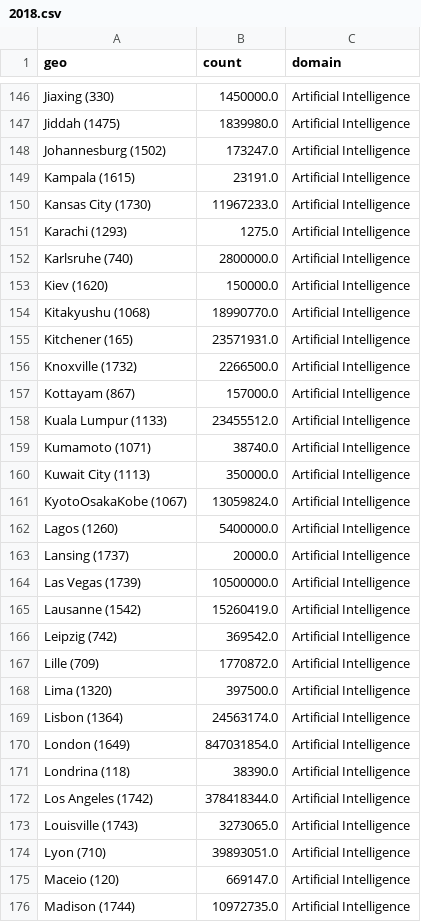
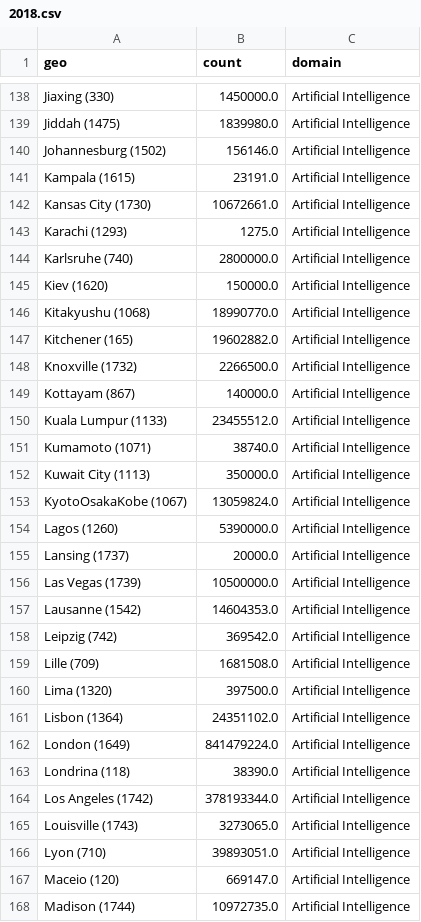
Before and after one commit to cepsai/cepsai.github.io, a CSV file: Proposal/SRIP/urban/crunchbase/2018.csv, drawn as a sheet; only a part is shown, gaps mark what is left out; the diff covers the shown part only.

```diff
--- a/Proposal/SRIP/urban/crunchbase/2018.csv
+++ b/Proposal/SRIP/urban/crunchbase/2018.csv
@@ -147,5 +139,5 @@ Jiaxing (330),1450000.0,Artificial Intelligence
 Jiddah (1475),1839980.0,Artificial Intelligence
-Johannesburg (1502),173247.0,Artificial Intelligence
+Johannesburg (1502),156146.0,Artificial Intelligence
 Kampala (1615),23191.0,Artificial Intelligence
-Kansas City (1730),11967233.0,Artificial Intelligence
+Kansas City (1730),10672661.0,Artificial Intelligence
 Karachi (1293),1275.0,Artificial Intelligence
@@ -154,5 +146,5 @@ Kiev (1620),150000.0,Artificial Intelligence
 Kitakyushu (1068),18990770.0,Artificial Intelligence
-Kitchener (165),23571931.0,Artificial Intelligence
+Kitchener (165),19602882.0,Artificial Intelligence
 Knoxville (1732),2266500.0,Artificial Intelligence
-Kottayam (867),157000.0,Artificial Intelligence
+Kottayam (867),140000.0,Artificial Intelligence
 Kuala Lumpur (1133),23455512.0,Artificial Intelligence
@@ -161,13 +153,13 @@ Kuwait City (1113),350000.0,Artificial Intelligence
 KyotoOsakaKobe (1067),13059824.0,Artificial Intelligence
-Lagos (1260),5400000.0,Artificial Intelligence
+Lagos (1260),5390000.0,Artificial Intelligence
 Lansing (1737),20000.0,Artificial Intelligence
 Las Vegas (1739),10500000.0,Artificial Intelligence
-Lausanne (1542),15260419.0,Artificial Intelligence
+Lausanne (1542),14604353.0,Artificial Intelligence
 Leipzig (742),369542.0,Artificial Intelligence
-Lille (709),1770872.0,Artificial Intelligence
+Lille (709),1681508.0,Artificial Intelligence
 Lima (1320),397500.0,Artificial Intelligence
-Lisbon (1364),24563174.0,Artificial Intelligence
-London (1649),847031854.0,Artificial Intelligence
+Lisbon (1364),24351102.0,Artificial Intelligence
+London (1649),841479224.0,Artificial Intelligence
 Londrina (118),38390.0,Artificial Intelligence
-Los Angeles (1742),378418344.0,Artificial Intelligence
+Los Angeles (1742),378193344.0,Artificial Intelligence
 Louisville (1743),3273065.0,Artificial Intelligence
```
Also changed, not shown: 14 removed rows and 104 edited cells elsewhere in this file, Proposal/SRIP/urban/crunchbase/2015.csv, Proposal/SRIP/urban/crunchbase/2019.csv, 44 other files.
